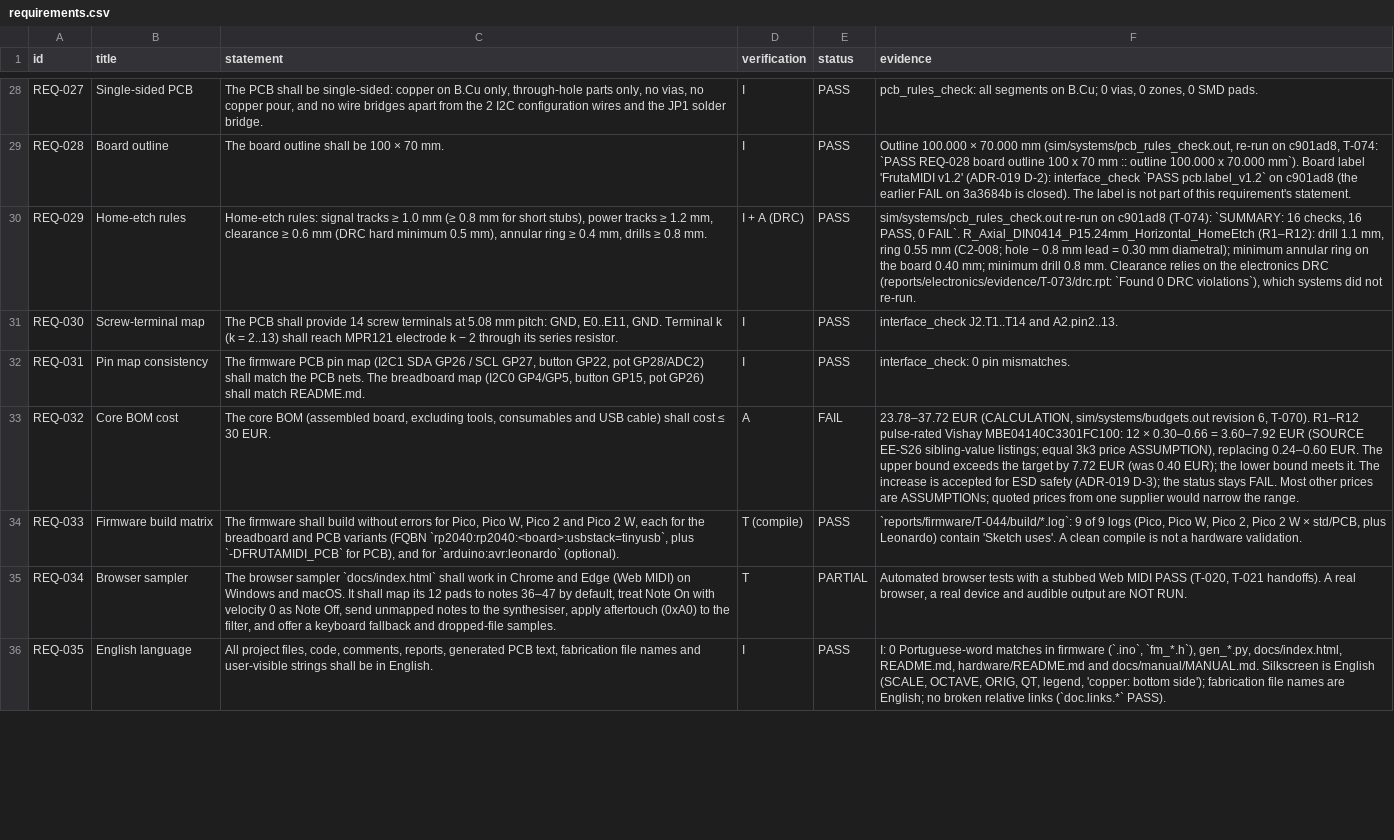
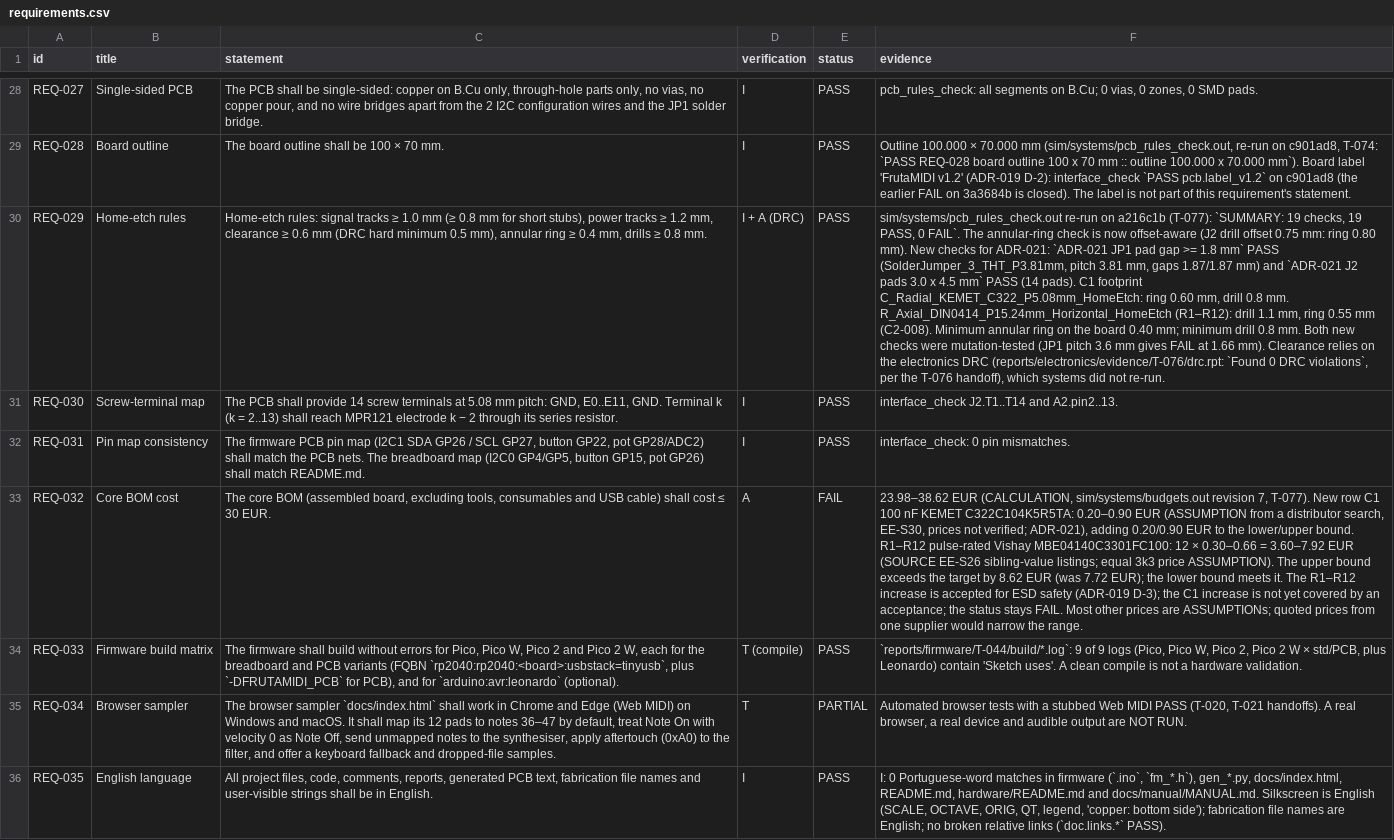
Before and after one commit to catuta0/fruta-midi-controller, a CSV file: requirements/requirements.csv, drawn as a sheet; only a part is shown, gaps mark what is left out; the diff covers the shown part only; the diff names each change by its address in the sheet, - before the commit and + after, or states it on an @@ line.

Commit message:
T-077: interface_check AGND membership checks, rules checks for JP1/J2, budgets rev 7, INTERFACES frozen-6, requirements draft-8

```diff
--- a/requirements/requirements.csv
+++ b/requirements/requirements.csv
-F30 (evidence): …re-run on c901ad8 (T-074): `SUMMARY: 16 checks, 16 PASS, 0 FAIL`. R_Axial_DIN0414_P15.24mm_Horizontal_HomeEtch (R1–R12): drill 1.1 mm, ring 0.55 mm (C2-008; hole − 0.8 mm lead = 0.30 mm diametral); minimum annular ring on the board 0.40 mm; minimum drill 0.8 mm. Clearance relies on the electronics DRC (reports/electronics/evidence/T-073/drc.rpt: `Found 0 DRC violations`), which systems…
+F30 (evidence): …re-run on a216c1b (T-077): `SUMMARY: 19 checks, 19 PASS, 0 FAIL`. The annular-ring check is now offset-aware (J2 drill offset 0.75 mm: ring 0.80 mm). New checks for ADR-021: `ADR-021 JP1 pad gap >= 1.8 mm` PASS (SolderJumper_3_THT_P3.81mm, pitch 3.81 mm, gaps 1.87/1.87 mm) and `ADR-021 J2 pads 3.0 x 4.5 mm` PASS (14 pads). C1 footprint C_Radial_KEMET_C322_P5.08mm_HomeEtch: ring 0.60 mm, drill 0.8 mm. R_Axial_DIN0414_P15.24mm_Horizontal_HomeEtch (R1–R12): drill 1.1 mm, ring 0.55 mm (C2-008). Minimum annular ring on the board 0.40 mm; minimum drill 0.8 mm. Both new checks were mutation-tested (JP1 pitch 3.6 mm gives FAIL at 1.66 mm). Clearance relies on the electronics DRC (reports/electronics/evidence/T-076/drc.rpt: `Found 0 DRC violations`, per the T-076 handoff), which systems…
-F33 (evidence): 23.78–37.72 EUR (CALCULATION, sim/systems/budgets.out revision 6, T-070). R1–R12 pulse-rated Vishay MBE04140C3301FC100: 12 × 0.30–0.66 = 3.60–7.92 EUR (SOURCE EE-S26 sibling-value listings; equal 3k3 price ASSUMPTION), replacing 0.24–0.60 EUR. The upper bound exceeds the target by 7.72 EUR (was 0.40 EUR); the lower bound meets it. The increase is accepted for ESD safety (ADR-019 D-3); the status…
+F33 (evidence): 23.98–38.62 EUR (CALCULATION, sim/systems/budgets.out revision 7, T-077). New row C1 100 nF KEMET C322C104K5R5TA: 0.20–0.90 EUR (ASSUMPTION from a distributor search, EE-S30, prices not verified; ADR-021), adding 0.20/0.90 EUR to the lower/upper bound. R1–R12 pulse-rated Vishay MBE04140C3301FC100: 12 × 0.30–0.66 = 3.60–7.92 EUR (SOURCE EE-S26 sibling-value listings; equal 3k3 price ASSUMPTION). The upper bound exceeds the target by 8.62 EUR (was 7.72 EUR); the lower bound meets it. The R1–R12 increase is accepted for ESD safety (ADR-019 D-3); the C1 increase is not yet covered by an acceptance; the status…
```
Also changed, not shown: 2 edited cells elsewhere in this file, 12 other files.
